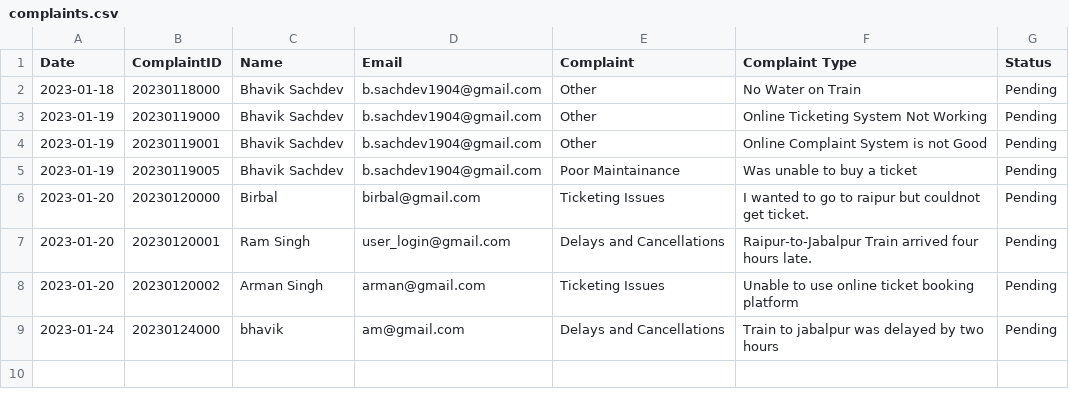
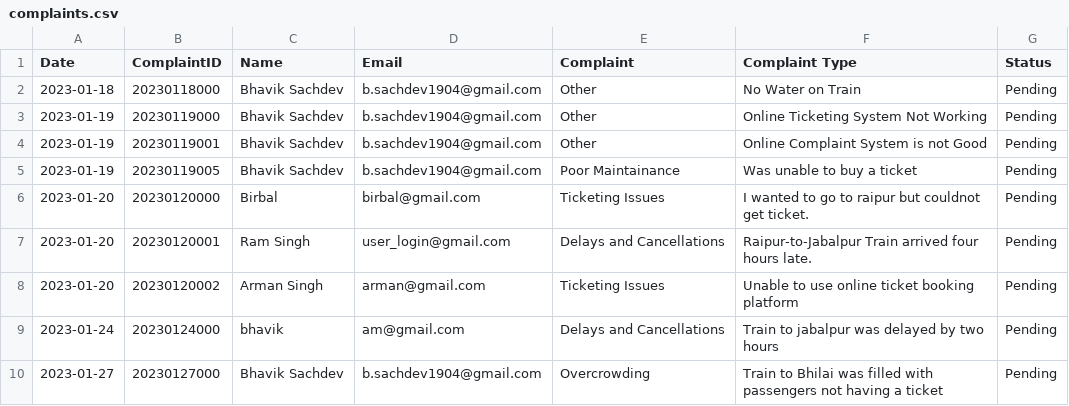
Before and after one commit to bsach64/PythonProject, a CSV file: complaints.csv, drawn as a sheet; the diff names each change by its address in the sheet, - before the commit and + after, or states it on an @@ line.

```diff
--- a/complaints.csv
+++ b/complaints.csv
+row 10: 2023-01-27 | 20230127000 | Bhavik Sachdev | b.sachdev1904@gmail.com | Overcrowding | Train to Bhilai was filled with passengers not having a ticket | Pending
```
Also changed, not shown: 2 other files.
